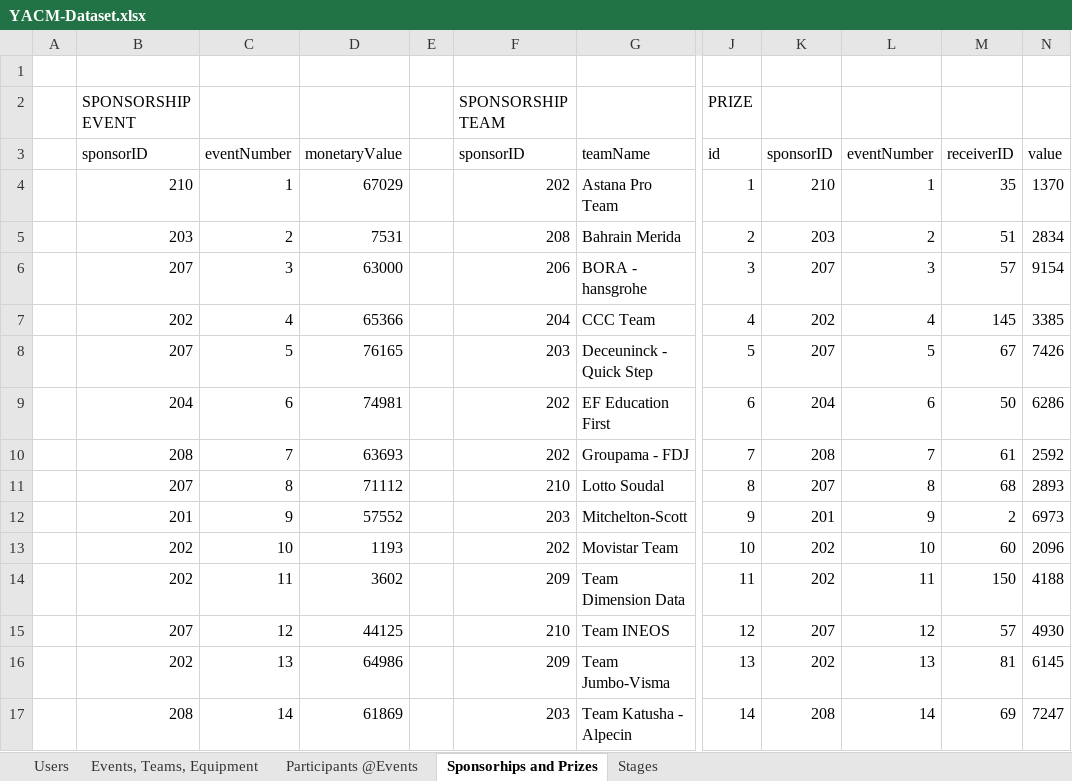
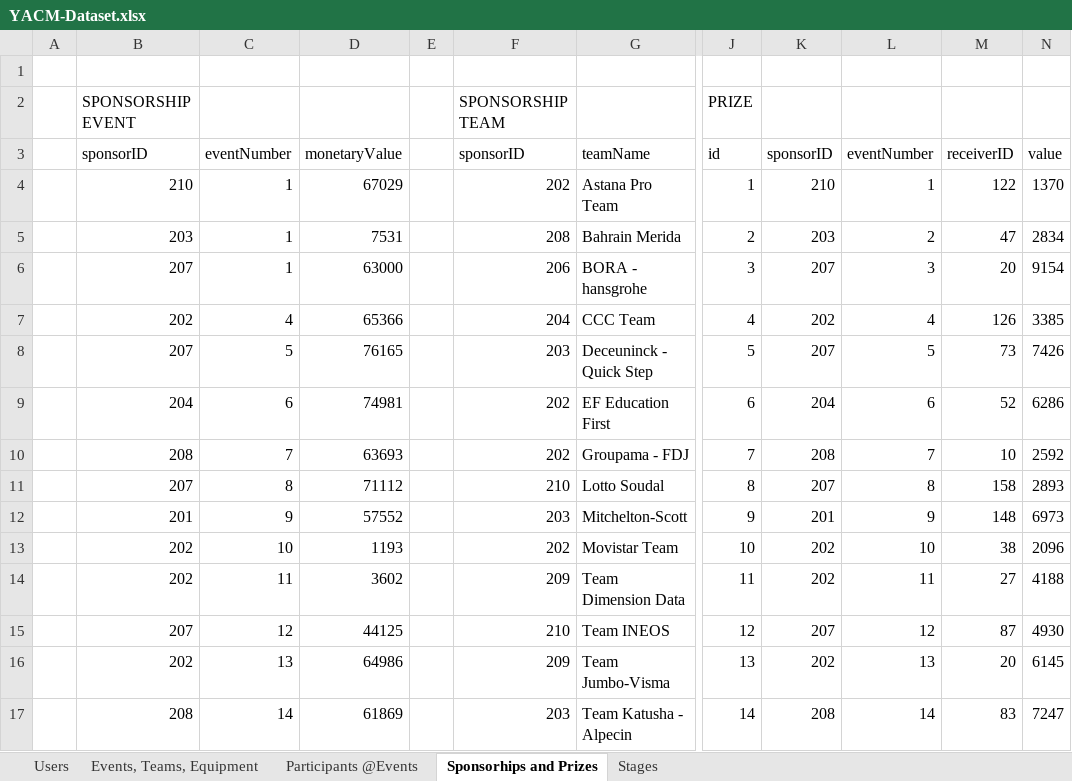
Before and after one commit to pedrovt/bd-yacm, an Excel workbook: Dataset/YACM-Dataset.xlsx, sheet Sponsorhips and Prizes, drawn as a sheet; only a part is shown, gaps mark what is left out; values as stored, in another font and other column widths than the file's, no borders; the diff names each change by its address in the sheet, - before the commit and + after, or states it on an @@ line.

```diff
--- a/Dataset/YACM-Dataset.xlsx (sheet Sponsorhips and Prizes)
+++ b/Dataset/YACM-Dataset.xlsx (sheet Sponsorhips and Prizes)
-M4: 35
+M4: 122
-C5: 2
+C5: 1
-M5: 51
+M5: 47
-C6: 3
+C6: 1
-M6: 57
+M6: 20
-M7: 145
+M7: 126
-M8: 67
+M8: 73
-M9: 50
+M9: 52
-M10: 61
+M10: 10
-M11: 68
+M11: 158
-M12: 2
+M12: 148
-M13: 60
+M13: 38
-M14: 150
+M14: 27
-M15: 57
+M15: 87
-M16: 81
+M16: 20
-M17: 69
+M17: 83
```
Also changed, not shown: sheet Users, sheet Events, Teams, Equipment, sheet Participants @Events.
